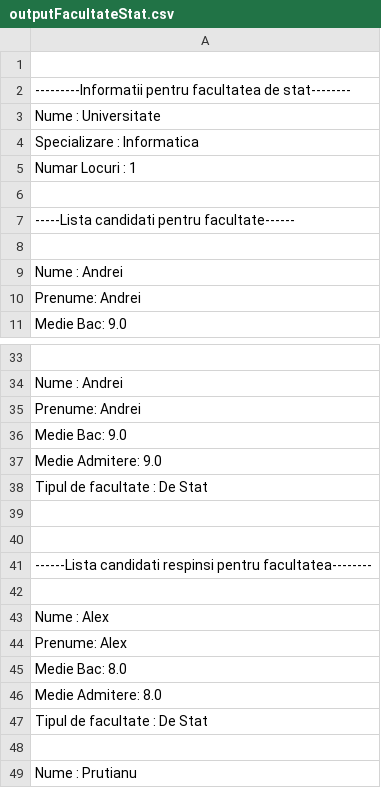
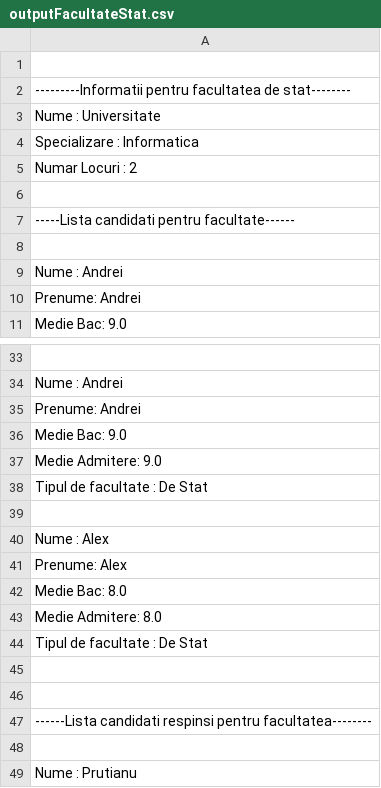
Before and after one commit to Prutii35/ProiectPAO, a CSV file: data/outputFacultateStat.csv, drawn as a sheet; only a part is shown, gaps mark what is left out.

```diff
--- a/data/outputFacultateStat.csv
+++ b/data/outputFacultateStat.csv
@@ -4,3 +4,3 @@ Nume : Universitate ,
 Specializare : Informatica ,
-Numar Locuri : 1,
+Numar Locuri : 2,
 
@@ -39,5 +39,2 @@ Tipul de facultate : De Stat,
 
-
- ------Lista candidati respinsi pentru facultatea--------
-
 Nume : Alex,
@@ -47,2 +44,5 @@ Medie Admitere: 8.0,
 Tipul de facultate : De Stat,
+
+
+ ------Lista candidati respinsi pentru facultatea--------
 
```
Also changed, not shown: data/audit.csv, data/outputFacultatePrivata.csv, 24 other files.
